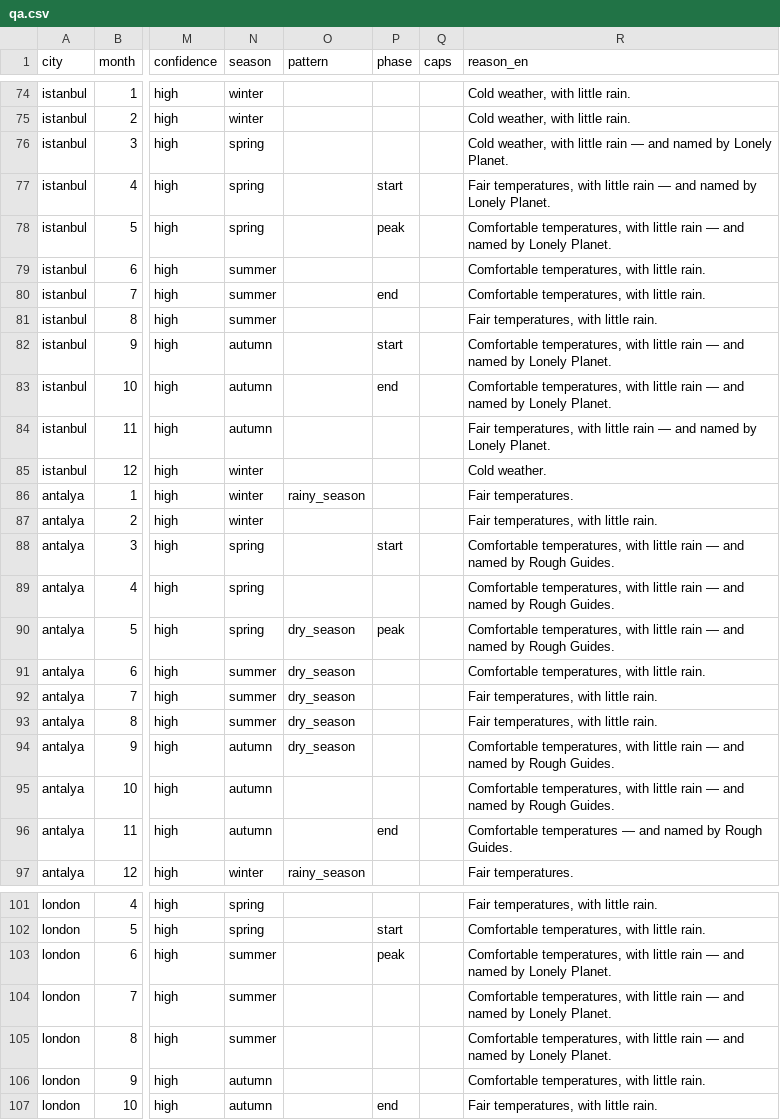
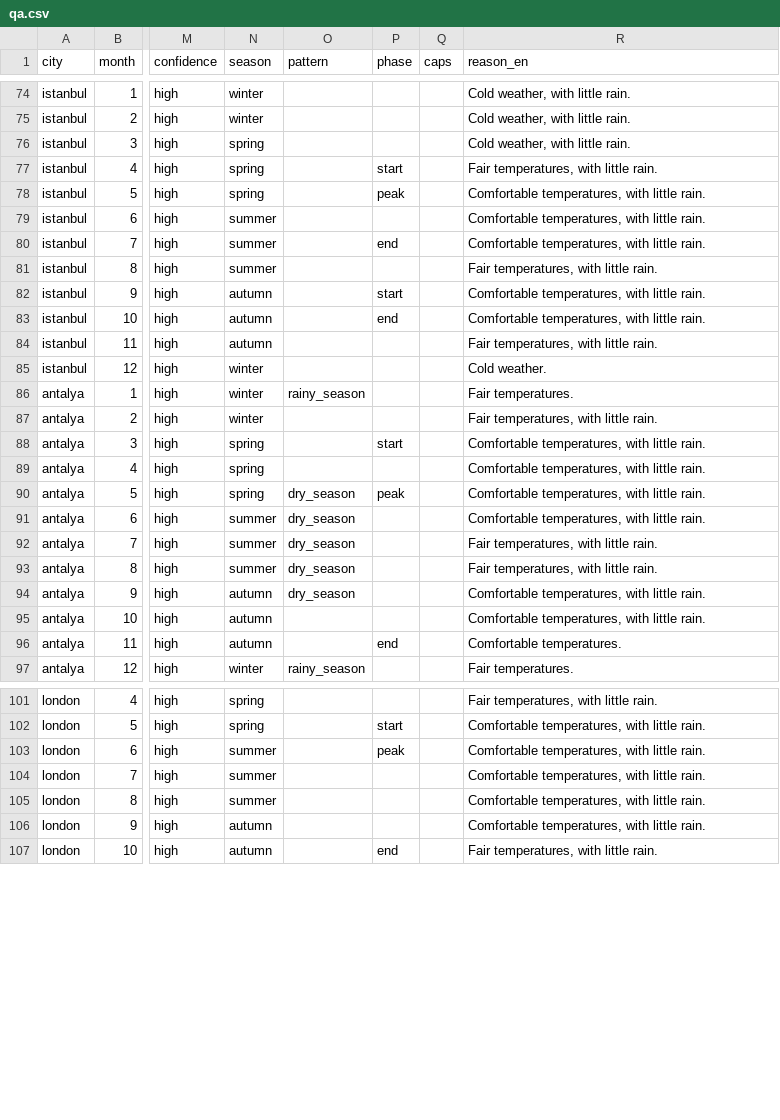
Before and after one commit to hsnalmajed/Sfrtna, a CSV file: scripts/climate/reports/qa.csv, drawn as a sheet; only a part is shown, gaps mark what is left out; the diff covers the shown part only; the diff names each change by its address in the sheet, - before the commit and + after, or states it on an @@ line.

```diff
--- a/scripts/climate/reports/qa.csv
+++ b/scripts/climate/reports/qa.csv
-R76 (reason_en): …with little rain — and named by Lonely Planet.
+R76 (reason_en): …with little rain.
-R77 (reason_en): …with little rain — and named by Lonely Planet.
+R77 (reason_en): …with little rain.
-R78 (reason_en): …with little rain — and named by Lonely Planet.
+R78 (reason_en): …with little rain.
-R82:R83 (reason_en): …with little rain — and named by Lonely Planet.
+R82:R83 (reason_en): …with little rain.
-R84 (reason_en): …with little rain — and named by Lonely Planet.
+R84 (reason_en): …with little rain.
-R88:R90 (reason_en): …with little rain — and named by Rough Guides.
+R88:R90 (reason_en): …with little rain.
-R94:R95 (reason_en): …with little rain — and named by Rough Guides.
+R94:R95 (reason_en): …with little rain.
-R96 (reason_en): Comfortable temperatures — and named by Rough Guides.
+R96 (reason_en): Comfortable temperatures.
-R103:R105 (reason_en): …with little rain — and named by Lonely Planet.
+R103:R105 (reason_en): …with little rain.
```
Also changed, not shown: 78 edited cells elsewhere in this file, 11 other files.
